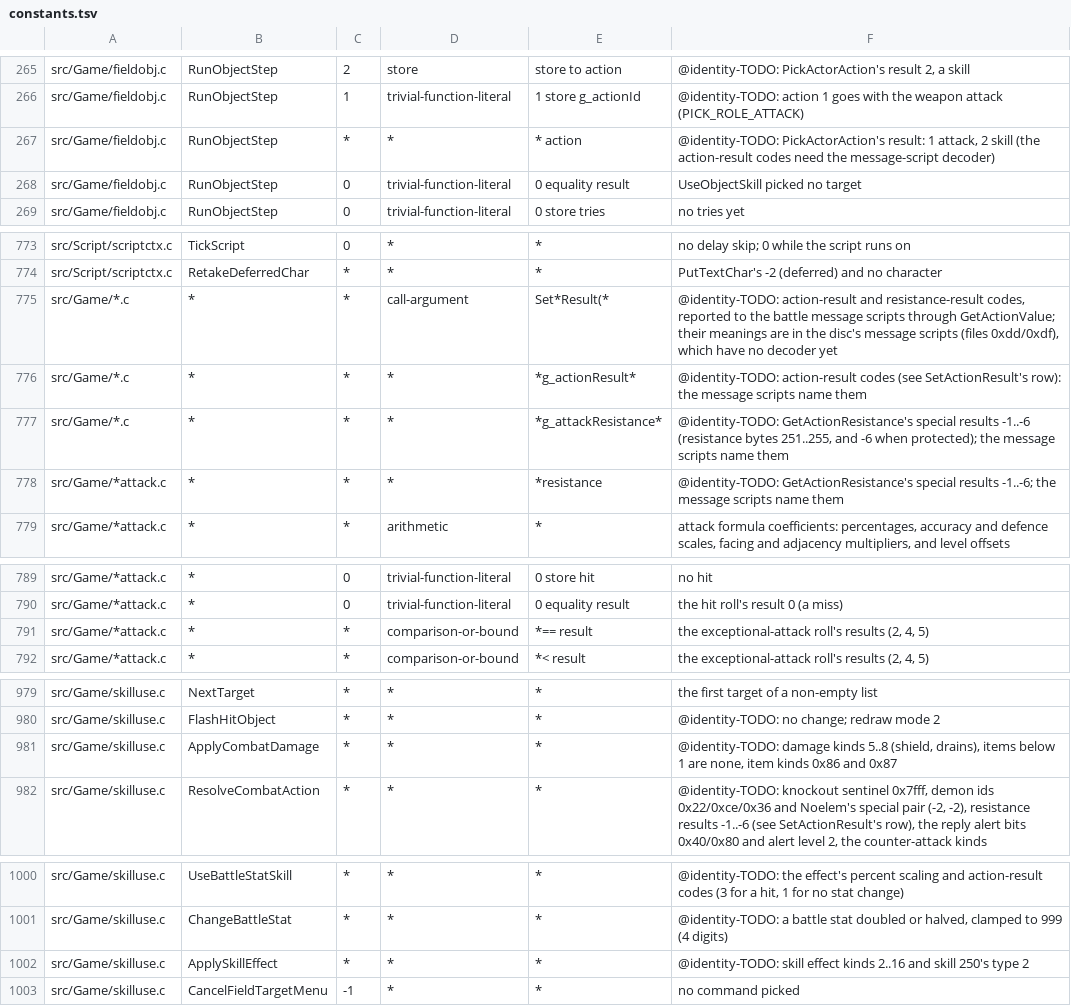
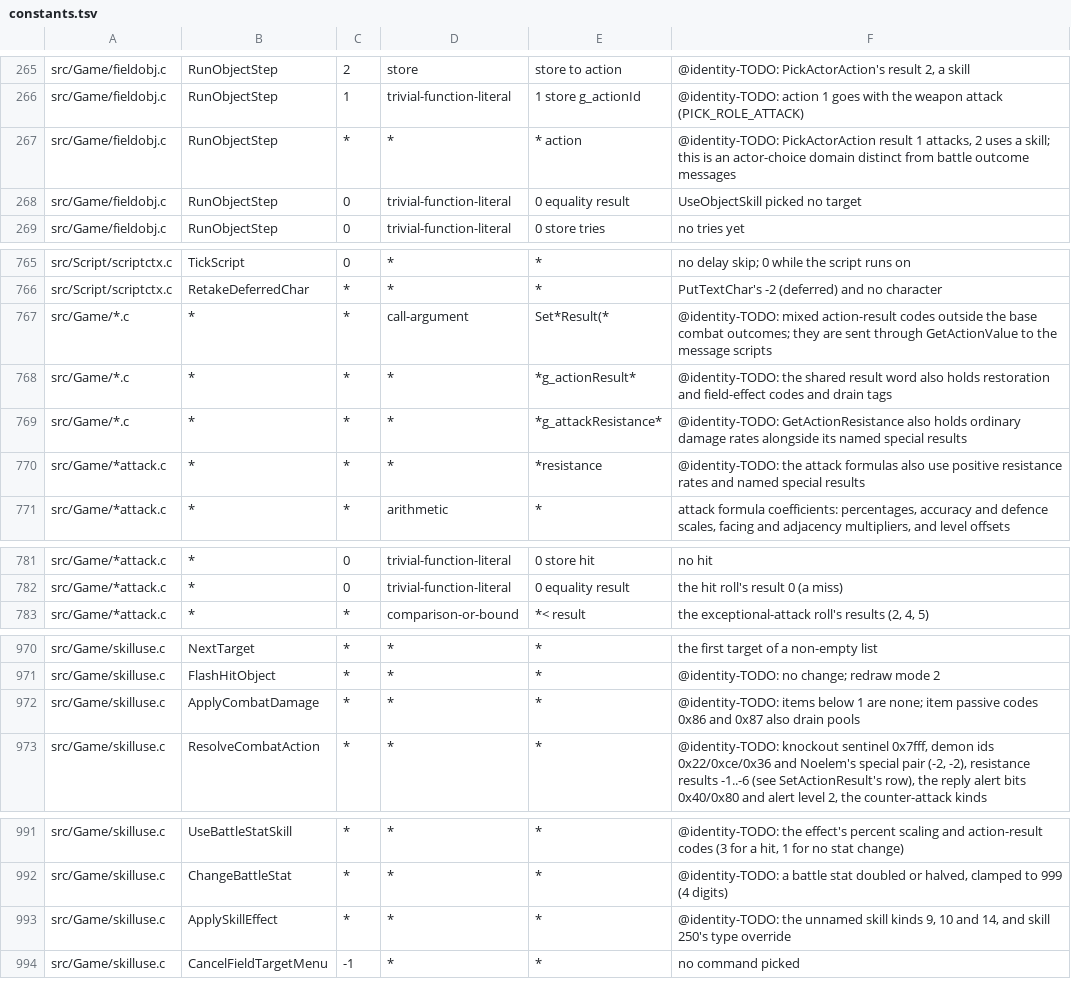
Before and after one commit to sushi-shi/giten-decomp, a TSV file: config/constants.tsv, drawn as a sheet; only a part is shown, gaps mark what is left out; the diff covers the shown part only.

Commit message:
match: recover battle action and resistance outcomes

```diff
--- a/config/constants.tsv
+++ b/config/constants.tsv
@@ -266,3 +266,3 @@ src/Game/fieldobj.c	RunObjectStep	2	store	store to action	@identity-TODO: PickAc
 src/Game/fieldobj.c	RunObjectStep	1	trivial-function-literal	1 store g_actionId	@identity-TODO: action 1 goes with the weapon attack (PICK_ROLE_ATTACK)
-src/Game/fieldobj.c	RunObjectStep	*	*	* action	@identity-TODO: PickActorAction's result: 1 attack, 2 skill (the action-result codes need the message-script decoder)
+src/Game/fieldobj.c	RunObjectStep	*	*	* action	@identity-TODO: PickActorAction result 1 attacks, 2 uses a skill; this is an actor-choice domain distinct from battle outcome messages
 src/Game/fieldobj.c	RunObjectStep	0	trivial-function-literal	0 equality result	UseObjectSkill picked no target
@@ -774,6 +766,6 @@ src/Script/scriptctx.c	TickScript	0	*	*	no delay skip; 0 while the script runs o
 src/Script/scriptctx.c	RetakeDeferredChar	*	*	*	PutTextChar's -2 (deferred) and no character
-src/Game/*.c	*	*	call-argument	Set*Result(*	@identity-TODO: action-result and resistance-result codes, reported to the battle message scripts through GetActionValue; their meanings are in the disc's message scripts (files 0xdd/0xdf), which have no decoder yet
-src/Game/*.c	*	*	*	*g_actionResult*	@identity-TODO: action-result codes (see SetActionResult's row): the message scripts name them
-src/Game/*.c	*	*	*	*g_attackResistance*	@identity-TODO: GetActionResistance's special results -1..-6 (resistance bytes 251..255, and -6 when protected); the message scripts name them
-src/Game/*attack.c	*	*	*	*resistance	@identity-TODO: GetActionResistance's special results -1..-6; the message scripts name them
+src/Game/*.c	*	*	call-argument	Set*Result(*	@identity-TODO: mixed action-result codes outside the base combat outcomes; they are sent through GetActionValue to the message scripts
+src/Game/*.c	*	*	*	*g_actionResult*	@identity-TODO: the shared result word also holds restoration and field-effect codes and drain tags
+src/Game/*.c	*	*	*	*g_attackResistance*	@identity-TODO: GetActionResistance also holds ordinary damage rates alongside its named special results
+src/Game/*attack.c	*	*	*	*resistance	@identity-TODO: the attack formulas also use positive resistance rates and named special results
 src/Game/*attack.c	*	*	arithmetic	*	attack formula coefficients: percentages, accuracy and defence scales, facing and adjacency multipliers, and level offsets
@@ -790,3 +782,2 @@ src/Game/*attack.c	*	0	trivial-function-literal	0 store hit	no hit
 src/Game/*attack.c	*	0	trivial-function-literal	0 equality result	the hit roll's result 0 (a miss)
-src/Game/*attack.c	*	*	comparison-or-bound	*== result	the exceptional-attack roll's results (2, 4, 5)
 src/Game/*attack.c	*	*	comparison-or-bound	*< result	the exceptional-attack roll's results (2, 4, 5)
@@ -980,3 +971,3 @@ src/Game/skilluse.c	NextTarget	*	*	*	the first target of a non-empty list
 src/Game/skilluse.c	FlashHitObject	*	*	*	@identity-TODO: no change; redraw mode 2
-src/Game/skilluse.c	ApplyCombatDamage	*	*	*	@identity-TODO: damage kinds 5..8 (shield, drains), items below 1 are none, item kinds 0x86 and 0x87
+src/Game/skilluse.c	ApplyCombatDamage	*	*	*	@identity-TODO: items below 1 are none; item passive codes 0x86 and 0x87 also drain pools
 src/Game/skilluse.c	ResolveCombatAction	*	*	*	@identity-TODO: knockout sentinel 0x7fff, demon ids 0x22/0xce/0x36 and Noelem's special pair (-2, -2), resistance results -1..-6 (see SetActionResult's row), the reply alert bits 0x40/0x80 and alert level 2, the counter-attack kinds
@@ -1001,3 +992,3 @@ src/Game/skilluse.c	UseBattleStatSkill	*	*	*	@identity-TODO: the effect's percen
 src/Game/skilluse.c	ChangeBattleStat	*	*	*	@identity-TODO: a battle stat doubled or halved, clamped to 999 (4 digits)
-src/Game/skilluse.c	ApplySkillEffect	*	*	*	@identity-TODO: skill effect kinds 2..16 and skill 250's type 2
+src/Game/skilluse.c	ApplySkillEffect	*	*	*	@identity-TODO: the unnamed skill kinds 9, 10 and 14, and skill 250's type override
 src/Game/skilluse.c	CancelFieldTargetMenu	-1	*	*	no command picked
```
Also changed, not shown: 13 removed rows and 29 edited cells elsewhere in this file, 9 other files.
